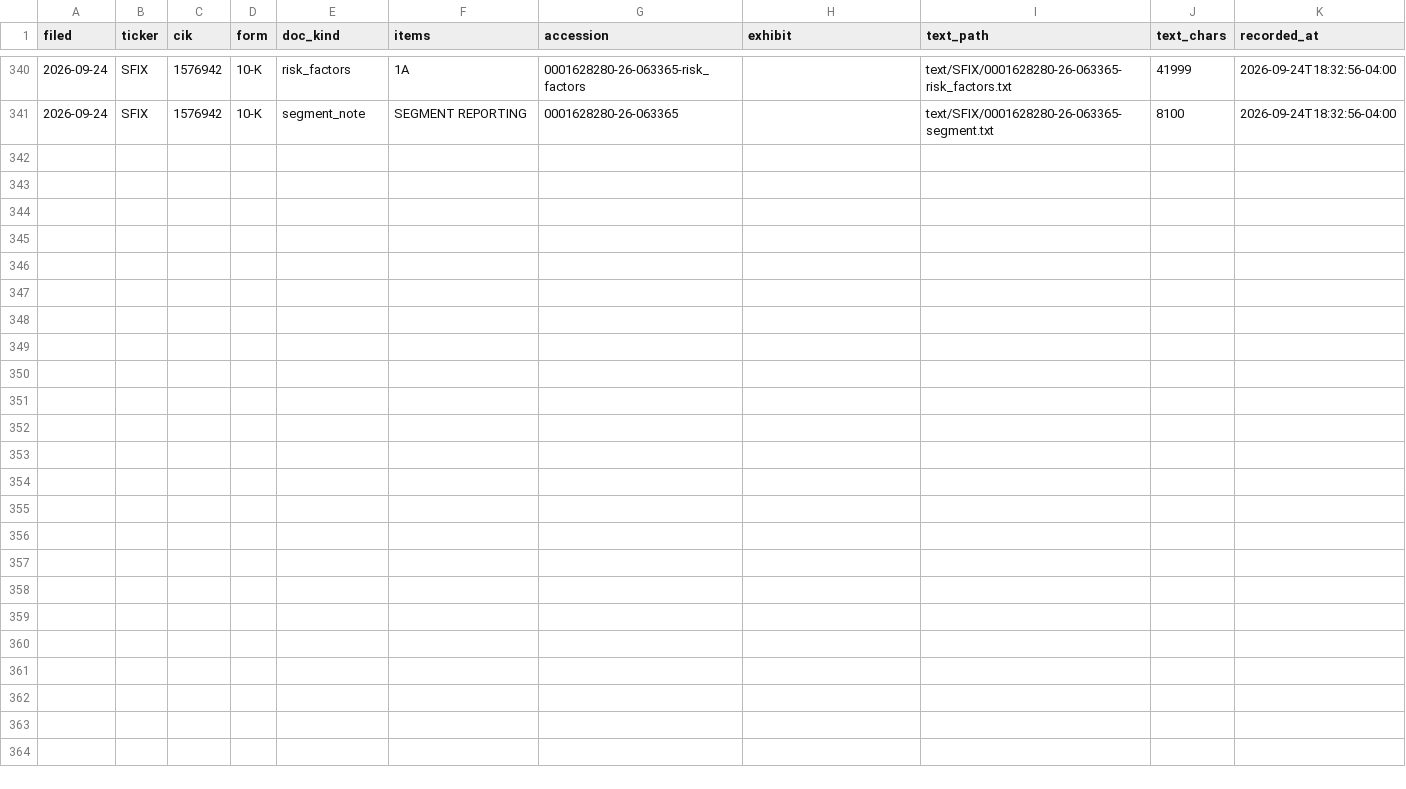
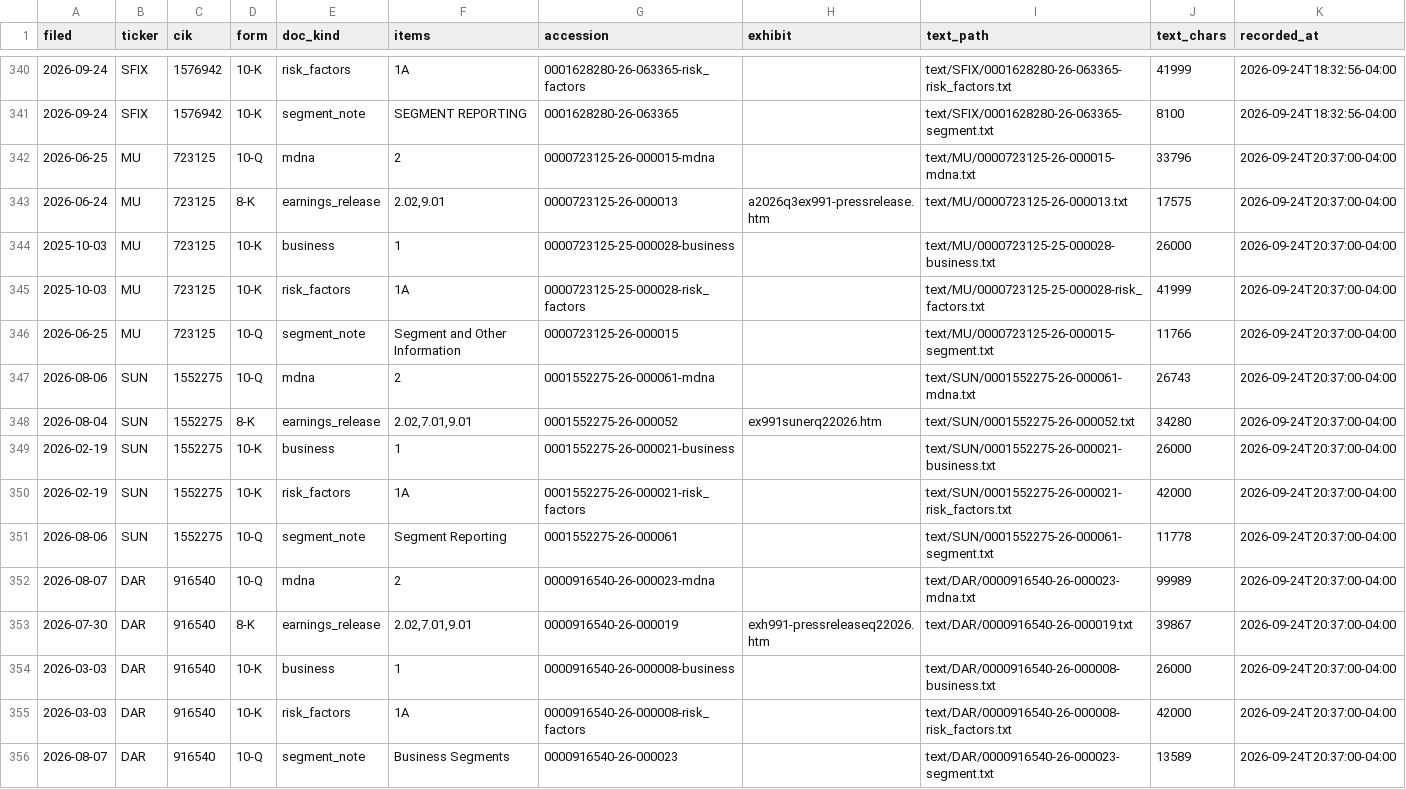
Before and after one commit to CTLSmith5689/daily-intelligence-brief, a CSV file: data/filings/2026-09.csv, drawn as a sheet; only a part is shown, gaps mark what is left out.

```diff
--- a/data/filings/2026-09.csv
+++ b/data/filings/2026-09.csv
@@ -341 +341,16 @@ filed,ticker,cik,form,doc_kind,items,accession,exhibit,text_path,text_chars,reco
 2026-09-24,SFIX,1576942,10-K,segment_note,SEGMENT REPORTING,0001628280-26-063365,,text/SFIX/0001628280-26-063365-segment.txt,8100,2026-09-24T18:32:56-04:00
+2026-06-25,MU,723125,10-Q,mdna,2,0000723125-26-000015-mdna,,text/MU/0000723125-26-000015-mdna.txt,33796,2026-09-24T20:37:00-04:00
+2026-06-24,MU,723125,8-K,earnings_release,"2.02,9.01",0000723125-26-000013,a2026q3ex991-pressrelease.htm,text/MU/0000723125-26-000013.txt,17575,2026-09-24T20:37:00-04:00
+2025-10-03,MU,723125,10-K,business,1,0000723125-25-000028-business,,text/MU/0000723125-25-000028-business.txt,26000,2026-09-24T20:37:00-04:00
+2025-10-03,MU,723125,10-K,risk_factors,1A,0000723125-25-000028-risk_factors,,text/MU/0000723125-25-000028-risk_factors.txt,41999,2026-09-24T20:37:00-04:00
+2026-06-25,MU,723125,10-Q,segment_note,Segment and Other Information,0000723125-26-000015,,text/MU/0000723125-26-000015-segment.txt,11766,2026-09-24T20:37:00-04:00
+2026-08-06,SUN,1552275,10-Q,mdna,2,0001552275-26-000061-mdna,,text/SUN/0001552275-26-000061-mdna.txt,26743,2026-09-24T20:37:00-04:00
+2026-08-04,SUN,1552275,8-K,earnings_release,"2.02,7.01,9.01",0001552275-26-000052,ex991sunerq22026.htm,text/SUN/0001552275-26-000052.txt,34280,2026-09-24T20:37:00-04:00
+2026-02-19,SUN,1552275,10-K,business,1,0001552275-26-000021-business,,text/SUN/0001552275-26-000021-business.txt,26000,2026-09-24T20:37:00-04:00
+2026-02-19,SUN,1552275,10-K,risk_factors,1A,0001552275-26-000021-risk_factors,,text/SUN/0001552275-26-000021-risk_factors.txt,42000,2026-09-24T20:37:00-04:00
+2026-08-06,SUN,1552275,10-Q,segment_note,Segment Reporting,0001552275-26-000061,,text/SUN/0001552275-26-000061-segment.txt,11778,2026-09-24T20:37:00-04:00
+2026-08-07,DAR,916540,10-Q,mdna,2,0000916540-26-000023-mdna,,text/DAR/0000916540-26-000023-mdna.txt,99989,2026-09-24T20:37:00-04:00
+2026-07-30,DAR,916540,8-K,earnings_release,"2.02,7.01,9.01",0000916540-26-000019,exh991-pressreleaseq22026.htm,text/DAR/0000916540-26-000019.txt,39867,2026-09-24T20:37:00-04:00
+2026-03-03,DAR,916540,10-K,business,1,0000916540-26-000008-business,,text/DAR/0000916540-26-000008-business.txt,26000,2026-09-24T20:37:00-04:00
+2026-03-03,DAR,916540,10-K,risk_factors,1A,0000916540-26-000008-risk_factors,,text/DAR/0000916540-26-000008-risk_factors.txt,42000,2026-09-24T20:37:00-04:00
+2026-08-07,DAR,916540,10-Q,segment_note,Business Segments,0000916540-26-000023,,text/DAR/0000916540-26-000023-segment.txt,13589,2026-09-24T20:37:00-04:00
```
Also changed, not shown: data/quotes.csv, 20 other files.
